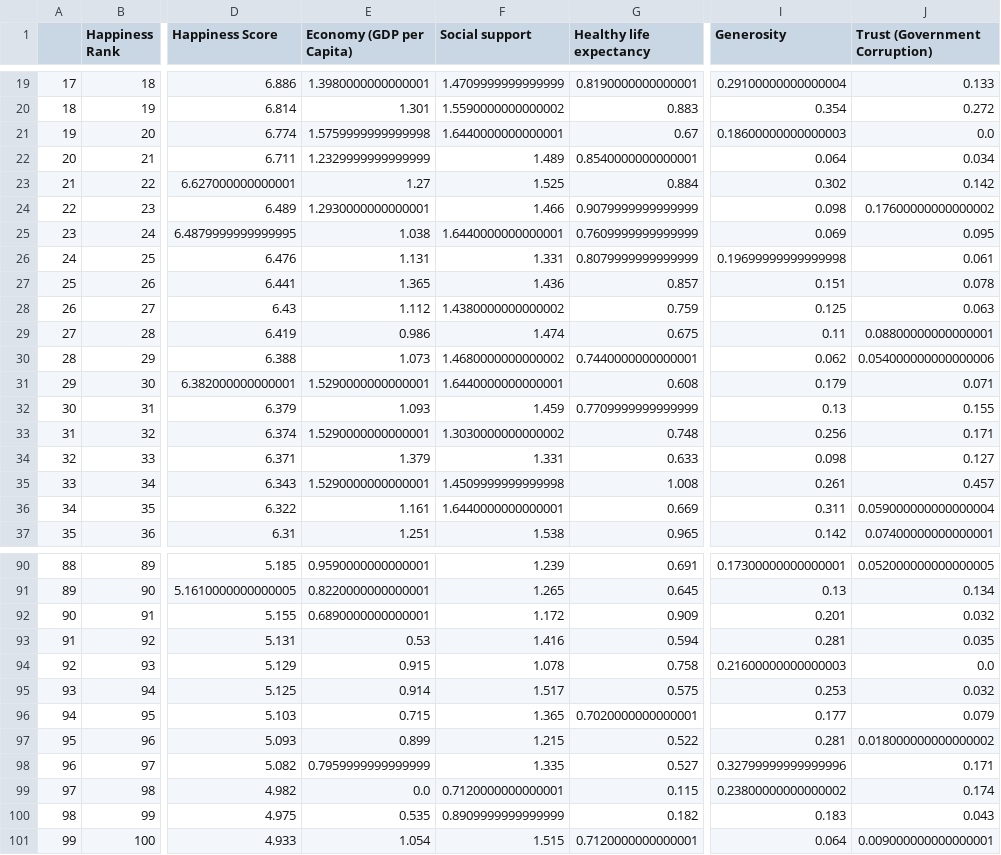
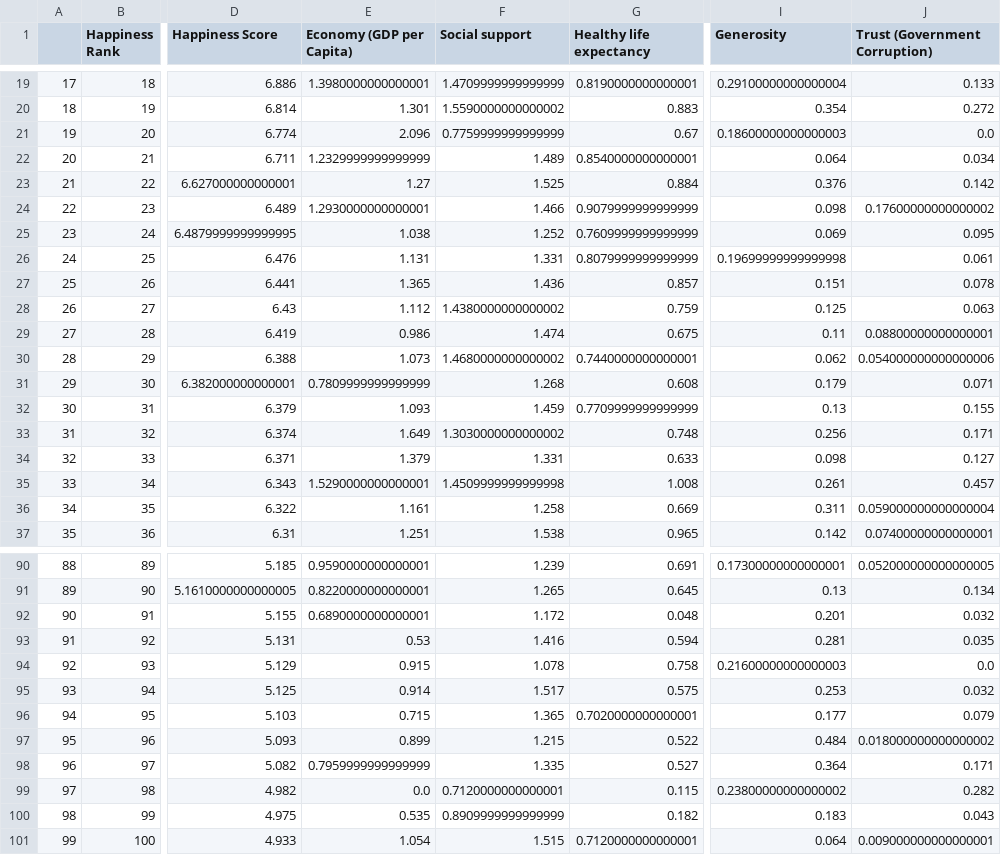
Before and after one commit to ZainabSultan/Demography-Analysis, a CSV file: Cleaned_data/happiness_data_sets/2018.csv, drawn as a sheet; only a part is shown, gaps mark what is left out; the diff covers the shown part only; the diff names each change by its address in the sheet, - before the commit and + after, or states it on an @@ line.

```diff
--- a/Cleaned_data/happiness_data_sets/2018.csv
+++ b/Cleaned_data/happiness_data_sets/2018.csv
-E21 (Economy (GDP per Capita)): 1.5759999999999998
+E21 (Economy (GDP per Capita)): 2.096
-F21 (Social support): 1.6440000000000001
+F21 (Social support): 0.7759999999999999
-I23 (Generosity): 0.302
+I23 (Generosity): 0.376
-F25 (Social support): 1.6440000000000001
+F25 (Social support): 1.252
-E31 (Economy (GDP per Capita)): 1.5290000000000001
+E31 (Economy (GDP per Capita)): 0.7809999999999999
-F31 (Social support): 1.6440000000000001
+F31 (Social support): 1.268
-E33 (Economy (GDP per Capita)): 1.5290000000000001
+E33 (Economy (GDP per Capita)): 1.649
-F36 (Social support): 1.6440000000000001
+F36 (Social support): 1.258
-G92 (Healthy life expectancy): 0.909
+G92 (Healthy life expectancy): 0.048
-I97 (Generosity): 0.281
+I97 (Generosity): 0.484
-I98 (Generosity): 0.32799999999999996
+I98 (Generosity): 0.364
-J99 (Trust (Government Corruption)): 0.174
+J99 (Trust (Government Corruption)): 0.282
```
Also changed, not shown: 19 edited cells elsewhere in this file, Cleaned_data/250 Country Data.csv, Cleaned_data/Life Expectancy Data.csv, 25 other files.
